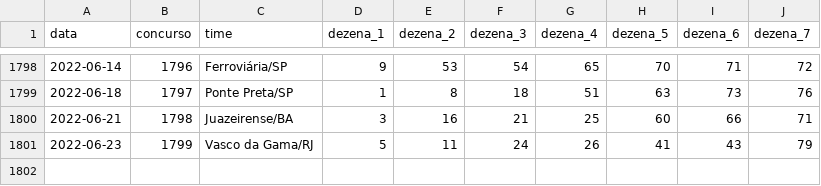
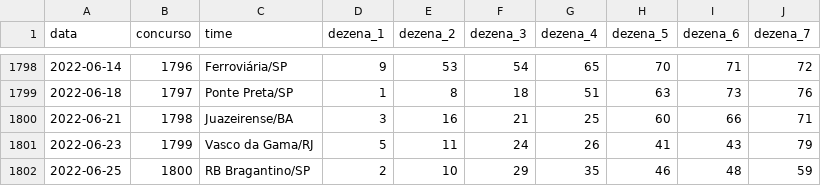
Before and after one commit to damarals/loteria, a CSV file: inst/extdata/timemania.csv, drawn as a sheet; only a part is shown, gaps mark what is left out.

```diff
--- a/inst/extdata/timemania.csv
+++ b/inst/extdata/timemania.csv
@@ -1801 +1801,2 @@ data,concurso,time,dezena_1,dezena_2,dezena_3,dezena_4,dezena_5,dezena_6,dezena_
 2022-06-23,1799,Vasco da Gama/RJ,5,11,24,26,41,43,79
+2022-06-25,1800,RB Bragantino/SP,2,10,29,35,46,48,59
```
Also changed, not shown: 2 other files.
